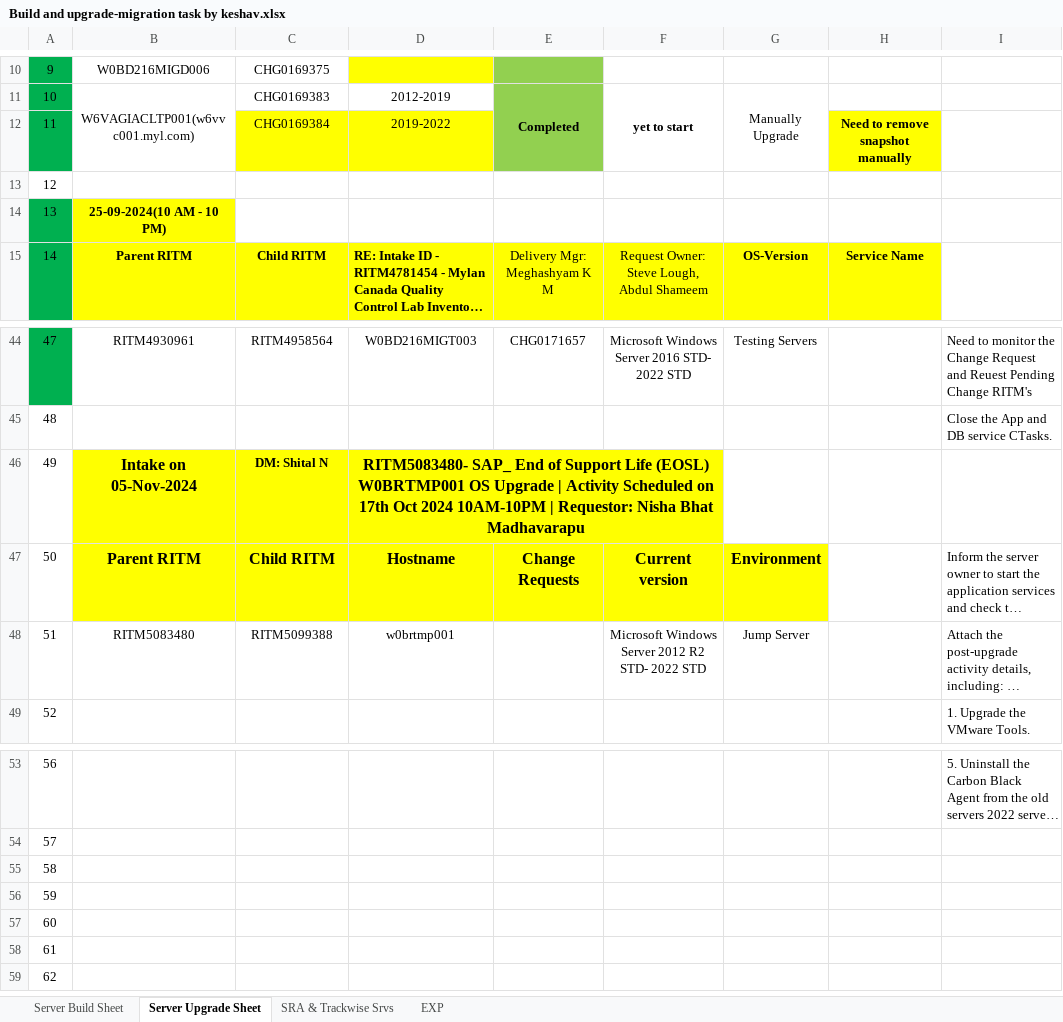
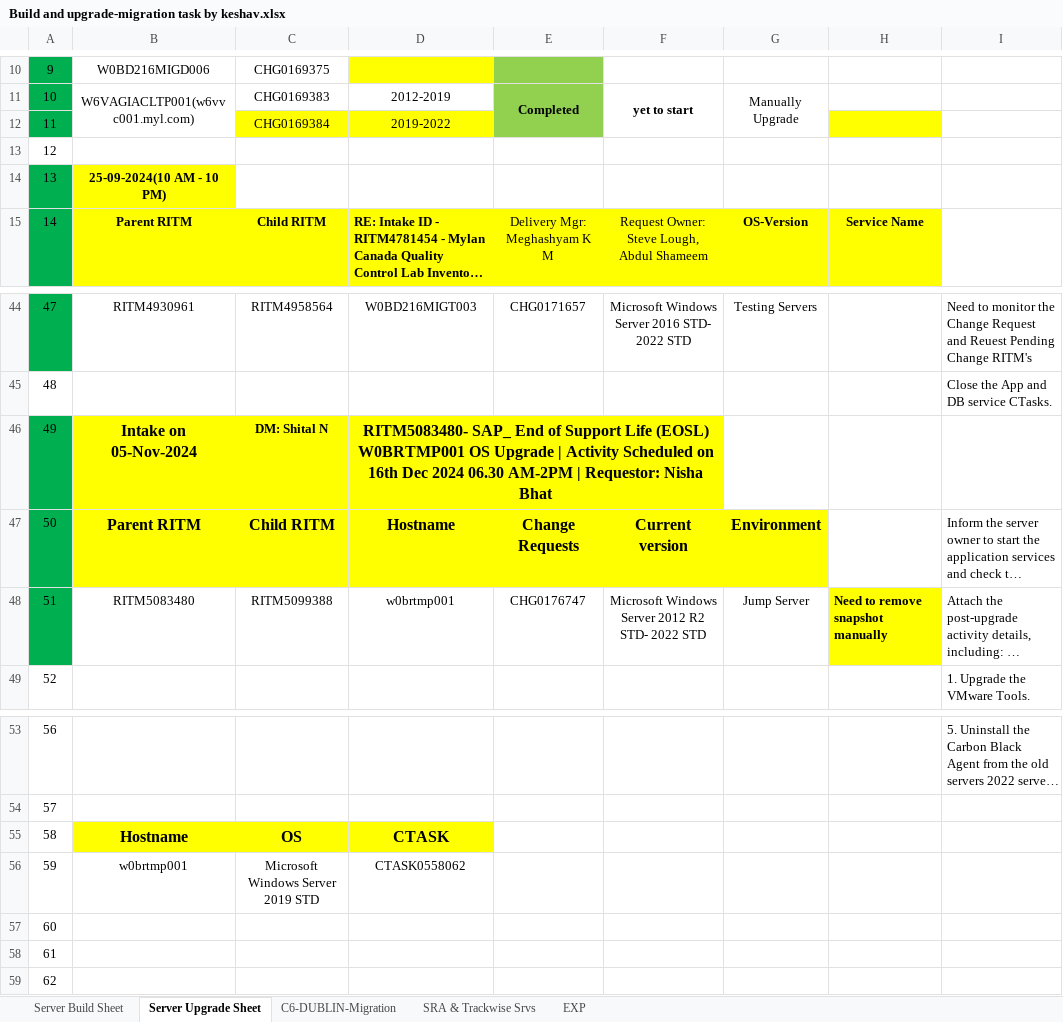
Before and after one commit to Vinayvadavi/Myl-Docs, an Excel workbook: Build and upgrade-migration task by keshav.xlsx, sheet Server Upgrade Sheet, drawn as a sheet; only a part is shown, gaps mark what is left out; long unchanged cells end in …; values as stored, in another font and other column widths than the file's, no borders; conditional formats not drawn; the diff names each change by its address in the sheet, - before the commit and + after, or states it on an @@ line.

```diff
--- a/Build and upgrade-migration task by keshav.xlsx (sheet Server Upgrade Sheet)
+++ b/Build and upgrade-migration task by keshav.xlsx (sheet Server Upgrade Sheet)
+sheet tab: C6-DUBLIN-Migration
-H12: Need to remove snapshot manually
+H12: (empty)
-A46:A48 fill: none
+A46:A48 fill: #00B050
-D46: …Scheduled on 17th Oct 2024 10AM-10PM | Requestor: Nisha Bhat Madhavarapu
+D46: …Scheduled on 16th Dec 2024 06.30 AM-2PM | Requestor: Nisha Bhat
-E48: (empty)
+E48: CHG0176747
-H48: (empty)
+H48: Need to remove snapshot manually
-H48 fill: none
+H48 fill: #FFFF00
-B55: (empty)
+B55: Hostname
-B55:D55 fill: none
+B55:D55 fill: #FFFF00
-C55: (empty)
+C55: OS
-D55: (empty)
+D55: CTASK
-B56: (empty)
+B56: w0brtmp001
-C56: (empty)
+C56: Microsoft Windows Server 2019 STD
-D56: (empty)
+D56: CTASK0558062
```
Also changed, not shown: sheet EXP, sheet Server Build Sheet, sheet SRA & Trackwise Srvs, 8 other files.
